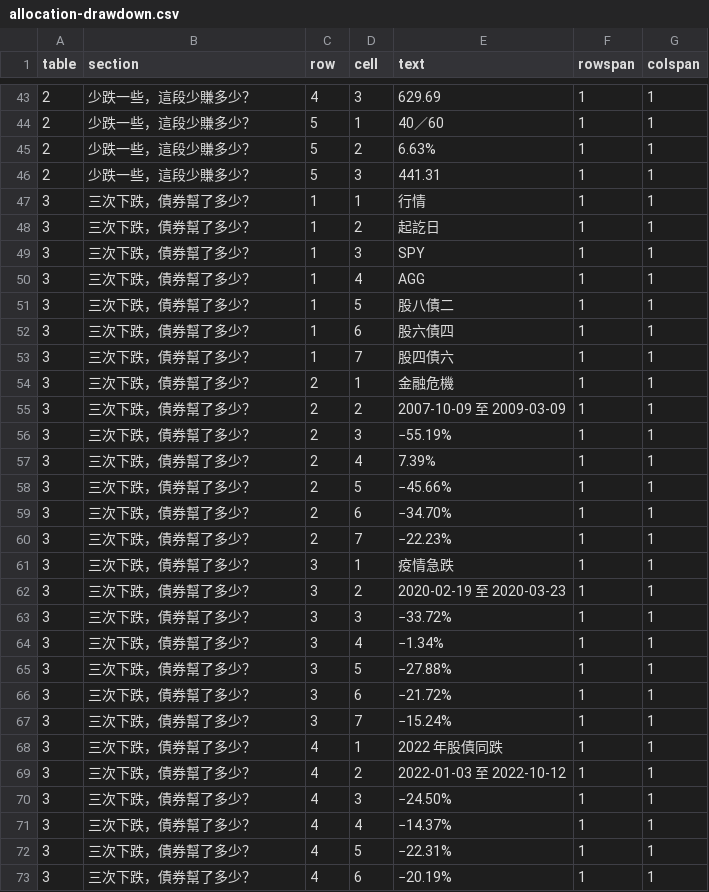
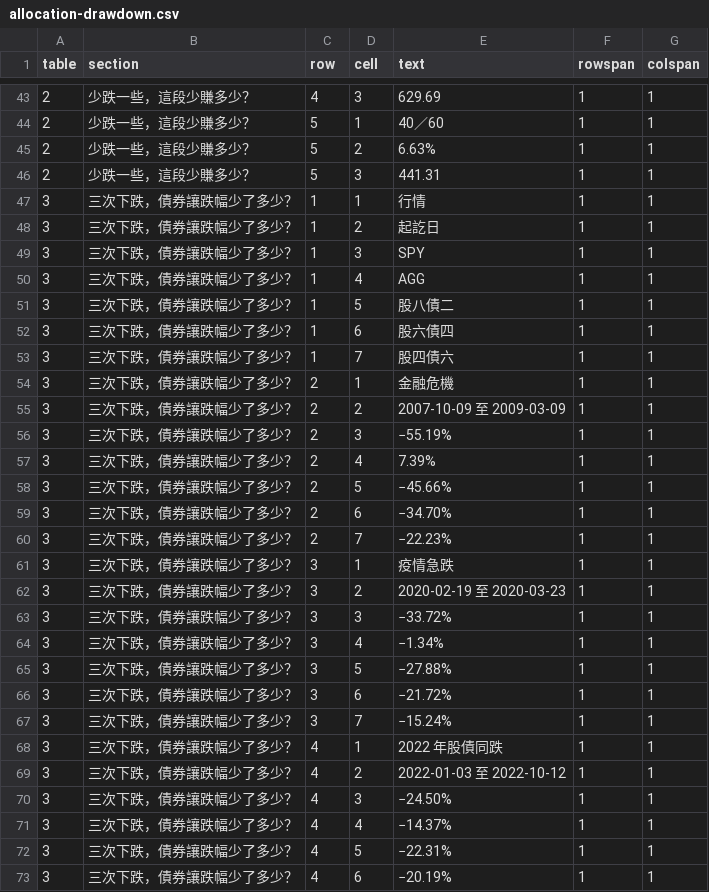
Before and after one commit to keigoks-ivan/tools, a CSV file: invest/data/article-snapshots/allocation-drawdown.csv, drawn as a sheet; only a part is shown, gaps mark what is left out; the diff covers the shown part only.

```diff
--- a/invest/data/article-snapshots/allocation-drawdown.csv
+++ b/invest/data/article-snapshots/allocation-drawdown.csv
@@ -46,28 +46,28 @@
 2,少跌一些，這段少賺多少？,5,3,441.31,1,1
-3,三次下跌，債券幫了多少？,1,1,行情,1,1
-3,三次下跌，債券幫了多少？,1,2,起訖日,1,1
-3,三次下跌，債券幫了多少？,1,3,SPY,1,1
-3,三次下跌，債券幫了多少？,1,4,AGG,1,1
-3,三次下跌，債券幫了多少？,1,5,股八債二,1,1
-3,三次下跌，債券幫了多少？,1,6,股六債四,1,1
-3,三次下跌，債券幫了多少？,1,7,股四債六,1,1
-3,三次下跌，債券幫了多少？,2,1,金融危機,1,1
-3,三次下跌，債券幫了多少？,2,2,2007-10-09 至 2009-03-09,1,1
-3,三次下跌，債券幫了多少？,2,3,−55.19%,1,1
-3,三次下跌，債券幫了多少？,2,4,7.39%,1,1
-3,三次下跌，債券幫了多少？,2,5,−45.66%,1,1
-3,三次下跌，債券幫了多少？,2,6,−34.70%,1,1
-3,三次下跌，債券幫了多少？,2,7,−22.23%,1,1
-3,三次下跌，債券幫了多少？,3,1,疫情急跌,1,1
-3,三次下跌，債券幫了多少？,3,2,2020-02-19 至 2020-03-23,1,1
-3,三次下跌，債券幫了多少？,3,3,−33.72%,1,1
-3,三次下跌，債券幫了多少？,3,4,−1.34%,1,1
-3,三次下跌，債券幫了多少？,3,5,−27.88%,1,1
-3,三次下跌，債券幫了多少？,3,6,−21.72%,1,1
-3,三次下跌，債券幫了多少？,3,7,−15.24%,1,1
-3,三次下跌，債券幫了多少？,4,1,2022 年股債同跌,1,1
-3,三次下跌，債券幫了多少？,4,2,2022-01-03 至 2022-10-12,1,1
-3,三次下跌，債券幫了多少？,4,3,−24.50%,1,1
-3,三次下跌，債券幫了多少？,4,4,−14.37%,1,1
-3,三次下跌，債券幫了多少？,4,5,−22.31%,1,1
-3,三次下跌，債券幫了多少？,4,6,−20.19%,1,1
+3,三次下跌，債券讓跌幅少了多少？,1,1,行情,1,1
+3,三次下跌，債券讓跌幅少了多少？,1,2,起訖日,1,1
+3,三次下跌，債券讓跌幅少了多少？,1,3,SPY,1,1
+3,三次下跌，債券讓跌幅少了多少？,1,4,AGG,1,1
+3,三次下跌，債券讓跌幅少了多少？,1,5,股八債二,1,1
+3,三次下跌，債券讓跌幅少了多少？,1,6,股六債四,1,1
+3,三次下跌，債券讓跌幅少了多少？,1,7,股四債六,1,1
+3,三次下跌，債券讓跌幅少了多少？,2,1,金融危機,1,1
+3,三次下跌，債券讓跌幅少了多少？,2,2,2007-10-09 至 2009-03-09,1,1
+3,三次下跌，債券讓跌幅少了多少？,2,3,−55.19%,1,1
+3,三次下跌，債券讓跌幅少了多少？,2,4,7.39%,1,1
+3,三次下跌，債券讓跌幅少了多少？,2,5,−45.66%,1,1
+3,三次下跌，債券讓跌幅少了多少？,2,6,−34.70%,1,1
+3,三次下跌，債券讓跌幅少了多少？,2,7,−22.23%,1,1
+3,三次下跌，債券讓跌幅少了多少？,3,1,疫情急跌,1,1
+3,三次下跌，債券讓跌幅少了多少？,3,2,2020-02-19 至 2020-03-23,1,1
+3,三次下跌，債券讓跌幅少了多少？,3,3,−33.72%,1,1
+3,三次下跌，債券讓跌幅少了多少？,3,4,−1.34%,1,1
+3,三次下跌，債券讓跌幅少了多少？,3,5,−27.88%,1,1
+3,三次下跌，債券讓跌幅少了多少？,3,6,−21.72%,1,1
+3,三次下跌，債券讓跌幅少了多少？,3,7,−15.24%,1,1
+3,三次下跌，債券讓跌幅少了多少？,4,1,2022 年股債同跌,1,1
+3,三次下跌，債券讓跌幅少了多少？,4,2,2022-01-03 至 2022-10-12,1,1
+3,三次下跌，債券讓跌幅少了多少？,4,3,−24.50%,1,1
+3,三次下跌，債券讓跌幅少了多少？,4,4,−14.37%,1,1
+3,三次下跌，債券讓跌幅少了多少？,4,5,−22.31%,1,1
+3,三次下跌，債券讓跌幅少了多少？,4,6,−20.19%,1,1
```
Also changed, not shown: 1 edited cell elsewhere in this file, 6 other files.
